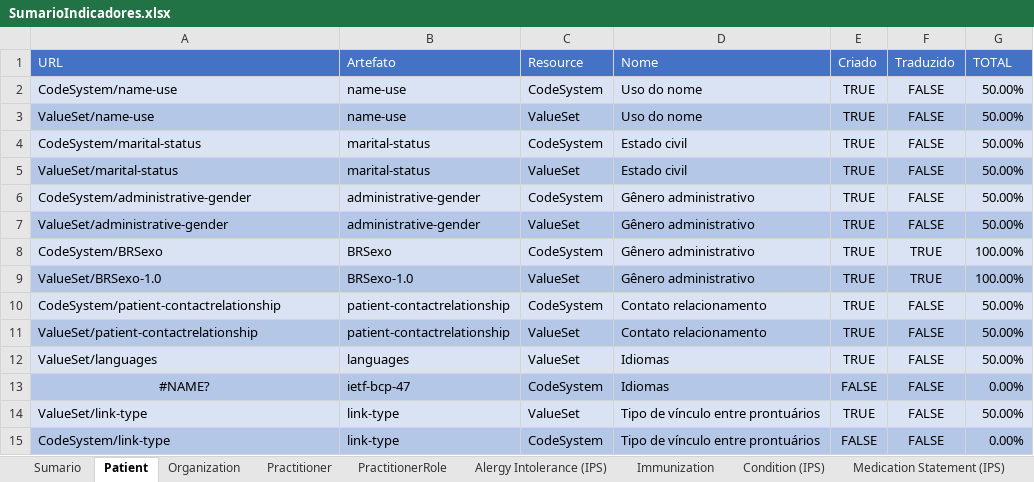
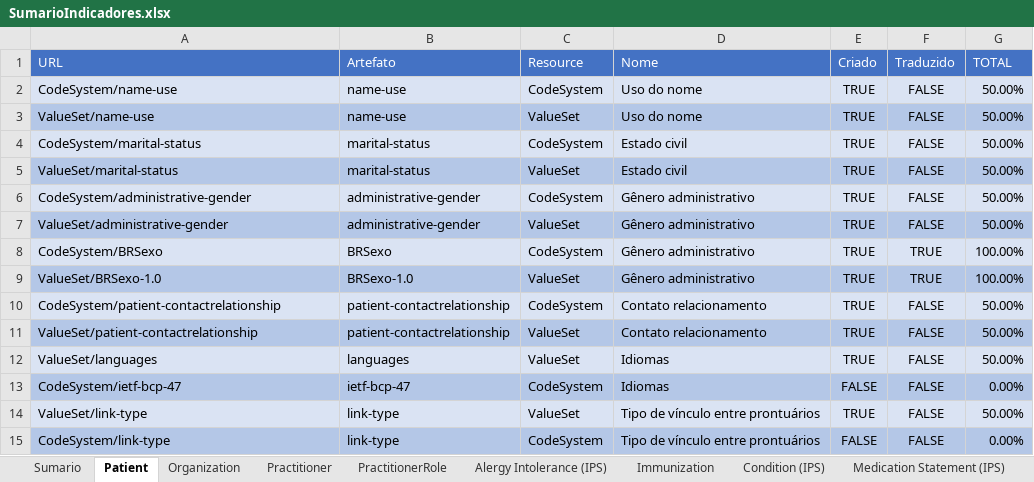
Before and after one commit to moaassis/https-git-codecommit.sa-east-1.amazonaws.com-v1-repos-ips-brasil-documentos, an Excel workbook: Gestão do Projeto/Indicadores/SumarioIndicadores.xlsx, sheet Patient, drawn as a sheet; values as stored, in another font and other column widths than the file's, no borders; the diff names each change by its address in the sheet, - before the commit and + after, or states it on an @@ line.

```diff
--- a/Gestão do Projeto/Indicadores/SumarioIndicadores.xlsx (sheet Patient)
+++ b/Gestão do Projeto/Indicadores/SumarioIndicadores.xlsx (sheet Patient)
-A13 (URL): #NAME?
+A13 (URL): CodeSystem/ietf-bcp-47
-A13 alignment: center
+A13 alignment: left
```
Also changed, not shown: sheet Alergy Intolerance (IPS), sheet Sumario, sheet Observation Results (IPS), Gestão do Projeto/Indicadores/IndicadoresPlanoTrabalho.xlsx.
